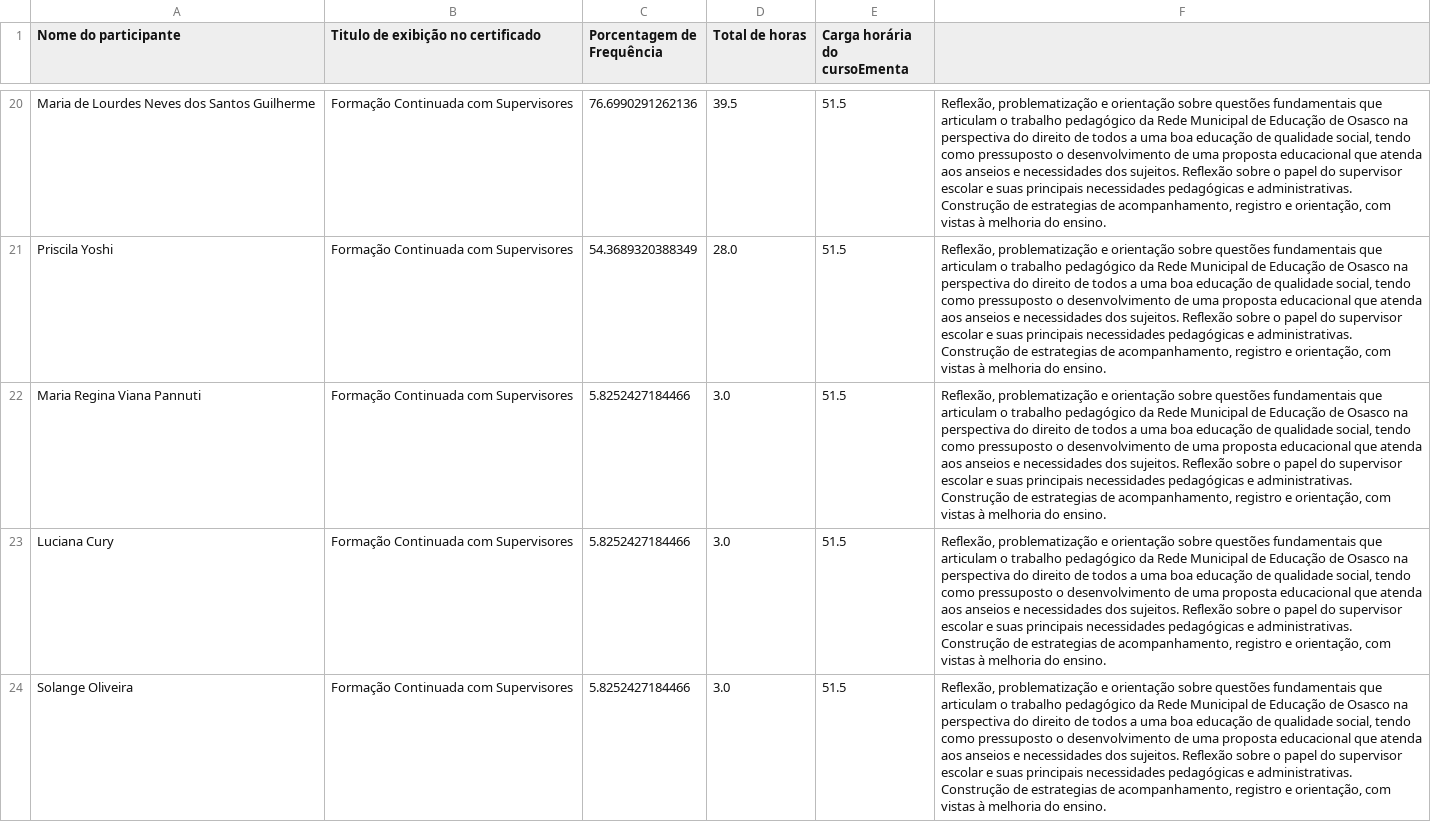
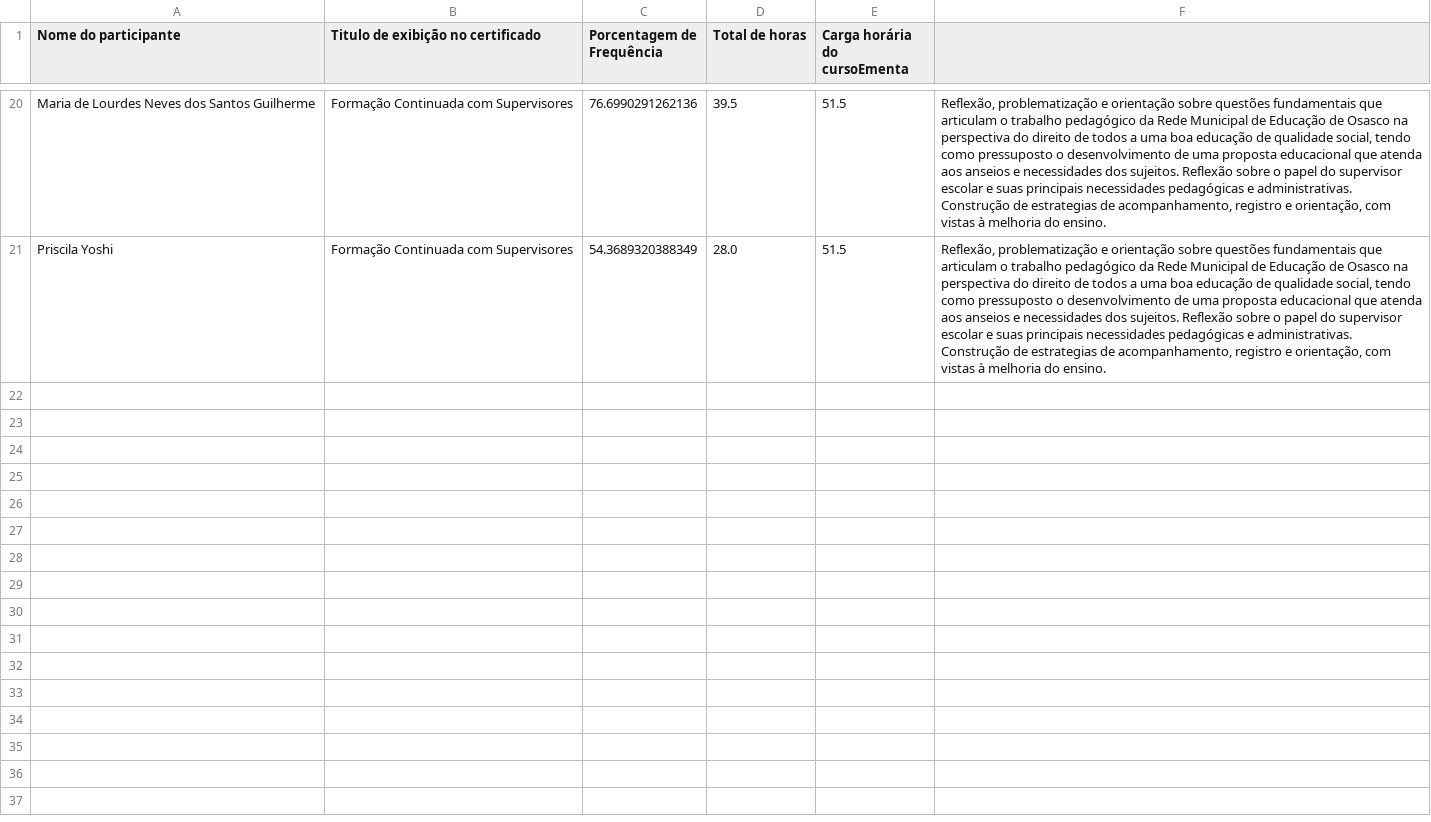
Before and after one commit to sti-ipf/quemfoi, a CSV file: public/dados_dos_certificados_2009-V5.csv, drawn as a sheet; only a part is shown, gaps mark what is left out; the diff covers the shown part only; the diff names each change by its address in the sheet, - before the commit and + after, or states it on an @@ line.

Commit message:
alterada exportação dos dados dos certificados

```diff
--- a/public/dados_dos_certificados_2009-V5.csv
+++ b/public/dados_dos_certificados_2009-V5.csv
-row 22: Maria Regina Viana Pannuti | Formação Continuada com Supervisores | 5.8252427184466 | 3.0 | 51.5 | Reflexão, problematização e orientação sobre questões fundamentais que articulam o trabalho pedagógico da Rede Municipal de Educação de Osasco na perspectiva do direito de todos a uma boa educação de qualidade social, tendo como pressuposto o desenvolvimento de uma proposta educacional que atenda aos anseios e necessidades dos sujeitos. Reflexão sobre o papel do supervisor escolar e suas principais necessidades pedagógicas e administrativas. Construção de estrategias de acompanhamento, registro e orientação, com vistas à melhoria do ensino.
-row 23: Luciana Cury | Formação Continuada com Supervisores | 5.8252427184466 | 3.0 | 51.5 | Reflexão, problematização e orientação sobre questões fundamentais que articulam o trabalho pedagógico da Rede Municipal de Educação de Osasco na perspectiva do direito de todos a uma boa educação de qualidade social, tendo como pressuposto o desenvolvimento de uma proposta educacional que atenda aos anseios e necessidades dos sujeitos. Reflexão sobre o papel do supervisor escolar e suas principais necessidades pedagógicas e administrativas. Construção de estrategias de acompanhamento, registro e orientação, com vistas à melhoria do ensino.
-row 24: Solange Oliveira | Formação Continuada com Supervisores | 5.8252427184466 | 3.0 | 51.5 | Reflexão, problematização e orientação sobre questões fundamentais que articulam o trabalho pedagógico da Rede Municipal de Educação de Osasco na perspectiva do direito de todos a uma boa educação de qualidade social, tendo como pressuposto o desenvolvimento de uma proposta educacional que atenda aos anseios e necessidades dos sujeitos. Reflexão sobre o papel do supervisor escolar e suas principais necessidades pedagógicas e administrativas. Construção de estrategias de acompanhamento, registro e orientação, com vistas à melhoria do ensino.
```
Also changed, not shown: 2 removed rows and 2 edited cells elsewhere in this file, public/dados_dos_certificados_2009-V2.csv, public/dados_dos_certificados_2009-V3-Juntarcomlistaacima.csv, 53 other files.
